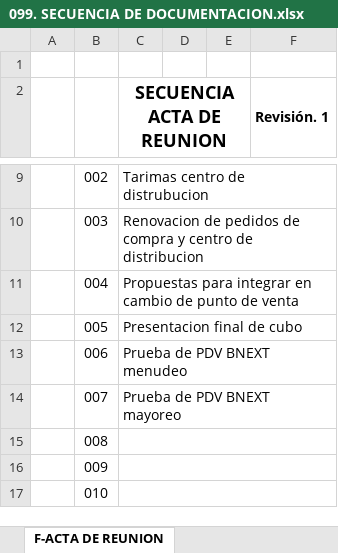
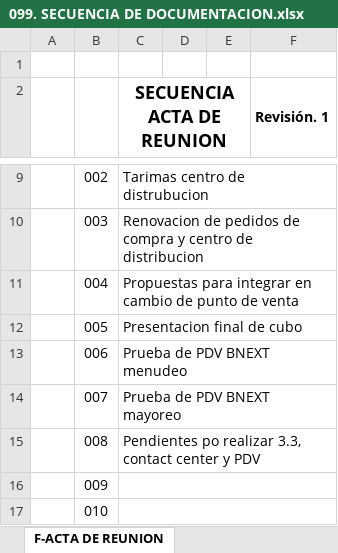
Before and after one commit to soporteccfn/Nomenclatura, an Excel workbook: 099. SECUENCIA DE DOCUMENTACION.xlsx, sheet F-ACTA DE REUNION, drawn as a sheet; only a part is shown, gaps mark what is left out; values as stored, in another font and other column widths than the file's, no borders; charts and pictures not drawn; the diff names each change by its address in the sheet, - before the commit and + after, or states it on an @@ line.

```diff
--- a/099. SECUENCIA DE DOCUMENTACION.xlsx (sheet F-ACTA DE REUNION)
+++ b/099. SECUENCIA DE DOCUMENTACION.xlsx (sheet F-ACTA DE REUNION)
-C15 (SECUENCIA ACTA DE REUNION): (empty)
+C15 (SECUENCIA ACTA DE REUNION): Pendientes po realizar 3.3, contact center y PDV
```
Also changed, not shown: sheet E-ACTAS DE CAPACITACION, sheet B-MANUAL USUARIO.
